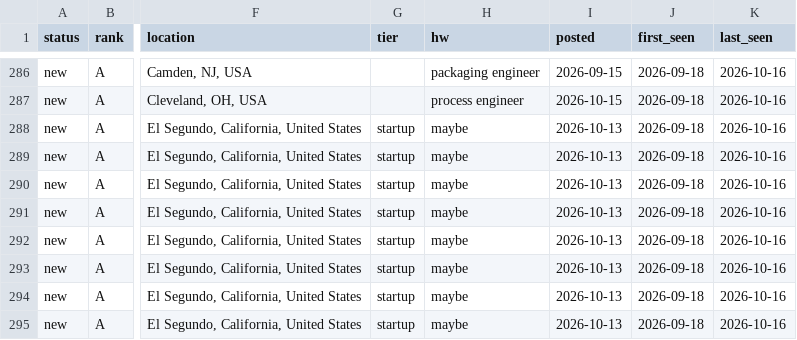
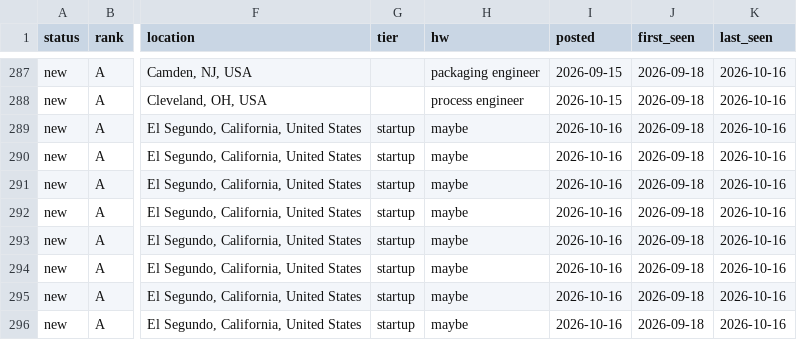
Before and after one commit to hrisheekmust-blip/coop-scraper, a CSV file: data/tracker.csv, drawn as a sheet; only a part is shown, gaps mark what is left out; addresses are those after the commit; the diff covers the shown part only; the diff names each change by its address in the sheet, - before the commit and + after, or states it on an @@ line.

```diff
--- a/data/tracker.csv
+++ b/data/tracker.csv
-I289:I296 (posted): 2026-10-13
+I289:I296 (posted): 2026-10-16
```
Also changed, not shown: 3 added rows, 3 removed rows, 2 moved rows and 24 edited cells elsewhere in this file, data/sheet.csv, data/watchlist.csv, 10 other files.
